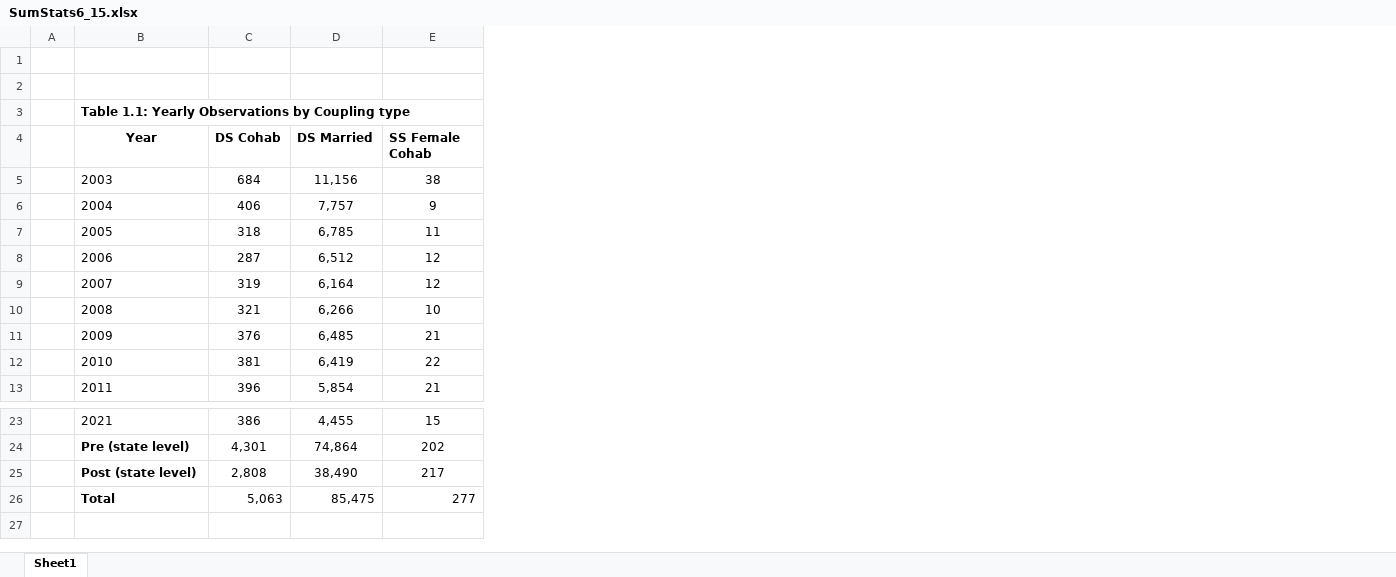
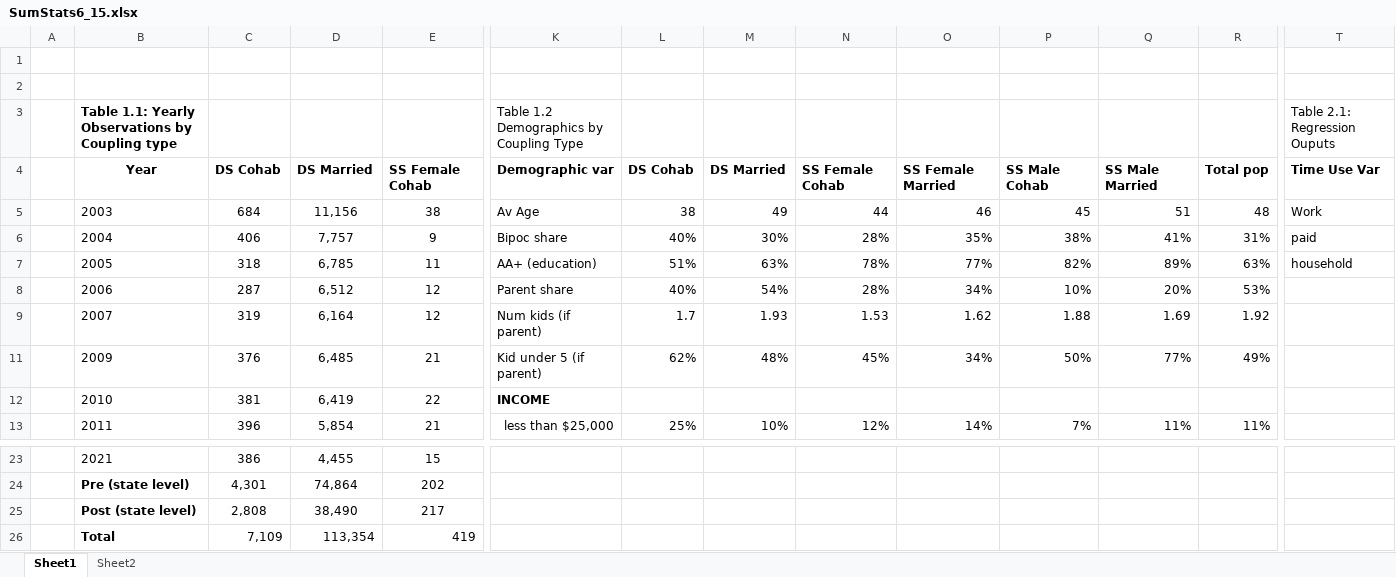
Before and after one commit to molliepierson/teamWestSS23, an Excel workbook: SumStats6_15.xlsx, sheet Sheet1, drawn as a sheet; only a part is shown, gaps mark what is left out; values as stored, in another font and other column widths than the file's, no borders; removed rows and columns are numbered as before the commit, all else as after; rows hold the shown columns only; the diff covers the shown part only; the diff names each change by its address in the sheet, - before the commit and + after, or states it on an @@ line.

```diff
--- a/SumStats6_15.xlsx (sheet Sheet1)
+++ b/SumStats6_15.xlsx (sheet Sheet1)
+sheet tab: Sheet2
+column K, rows 3-13: Table 1.2 Demographics by Coupling Type | Demographic var | Av Age | Bipoc share | AA+ (education) | Parent share | Num kids (if parent) | Kid under 5 (if parent) | INCOME | less than $25,000
+column L, rows 4-13: DS Cohab | 38 | 40% | 51% | 40% | 1.7 | 62% |  | 25%
+column M, rows 4-13: DS Married | 49 | 30% | 63% | 54% | 1.93 | 48% |  | 10%
+column N, rows 4-13: SS Female Cohab | 44 | 28% | 78% | 28% | 1.53 | 45% |  | 12%
+column O, rows 4-13: SS Female Married | 46 | 35% | 77% | 34% | 1.62 | 34% |  | 14%
+column P, rows 4-13: SS Male Cohab | 45 | 38% | 82% | 10% | 1.88 | 50% |  | 7%
+column Q, rows 4-13: SS Male Married | 51 | 41% | 89% | 20% | 1.69 | 77% |  | 11%
+column R, rows 4-13: Total pop | 48 | 31% | 63% | 53% | 1.92 | 49% |  | 11%
+column T, rows 3-7: Table 2.1: Regression Ouputs | Time Use Var | Work | paid | household
@@ row 10 hidden:  | 2008 | 321 | 6,266 | 10 @@
-C26: 5,063
+C26: 7,109
-D26: 85,475
+D26: 113,354
-E26: 277
+E26: 419
```
Also changed, not shown: 2 added columns and 3 edited cells elsewhere in this sheet, 25 other files.
